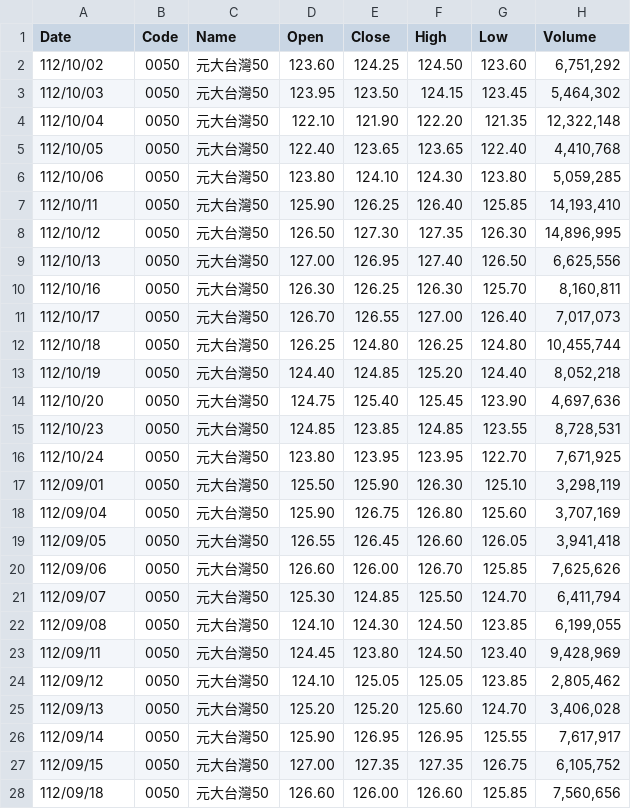
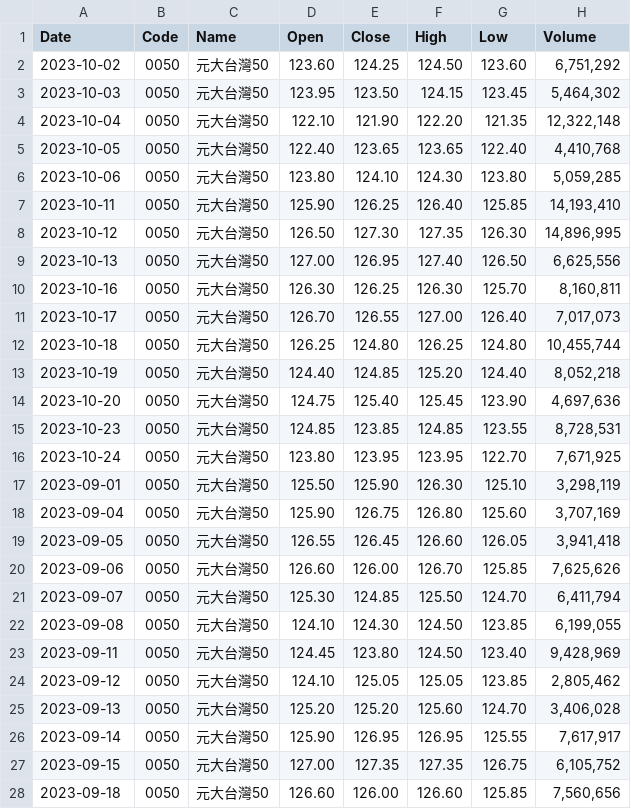
Before and after one commit to nrnmnrn/WebStockPredict, a CSV file: LSTMPredictStock/data/0050.csv, drawn as a sheet; only a part is shown; the diff covers the shown part only.

```diff
--- a/LSTMPredictStock/data/0050.csv
+++ b/LSTMPredictStock/data/0050.csv
@@ -1,28 +1,28 @@
 Date,Code,Name,Open,Close,High,Low,Volume
-112/10/02,0050,元大台灣50,123.60,124.25,124.50,123.60,"6,751,292"
-112/10/03,0050,元大台灣50,123.95,123.50,124.15,123.45,"5,464,302"
-112/10/04,0050,元大台灣50,122.10,121.90,122.20,121.35,"12,322,148"
-112/10/05,0050,元大台灣50,122.40,123.65,123.65,122.40,"4,410,768"
-112/10/06,0050,元大台灣50,123.80,124.10,124.30,123.80,"5,059,285"
-112/10/11,0050,元大台灣50,125.90,126.25,126.40,125.85,"14,193,410"
-112/10/12,0050,元大台灣50,126.50,127.30,127.35,126.30,"14,896,995"
-112/10/13,0050,元大台灣50,127.00,126.95,127.40,126.50,"6,625,556"
-112/10/16,0050,元大台灣50,126.30,126.25,126.30,125.70,"8,160,811"
-112/10/17,0050,元大台灣50,126.70,126.55,127.00,126.40,"7,017,073"
-112/10/18,0050,元大台灣50,126.25,124.80,126.25,124.80,"10,455,744"
-112/10/19,0050,元大台灣50,124.40,124.85,125.20,124.40,"8,052,218"
-112/10/20,0050,元大台灣50,124.75,125.40,125.45,123.90,"4,697,636"
-112/10/23,0050,元大台灣50,124.85,123.85,124.85,123.55,"8,728,531"
-112/10/24,0050,元大台灣50,123.80,123.95,123.95,122.70,"7,671,925"
-112/09/01,0050,元大台灣50,125.50,125.90,126.30,125.10,"3,298,119"
-112/09/04,0050,元大台灣50,125.90,126.75,126.80,125.60,"3,707,169"
-112/09/05,0050,元大台灣50,126.55,126.45,126.60,126.05,"3,941,418"
-112/09/06,0050,元大台灣50,126.60,126.00,126.70,125.85,"7,625,626"
-112/09/07,0050,元大台灣50,125.30,124.85,125.50,124.70,"6,411,794"
-112/09/08,0050,元大台灣50,124.10,124.30,124.50,123.85,"6,199,055"
-112/09/11,0050,元大台灣50,124.45,123.80,124.50,123.40,"9,428,969"
-112/09/12,0050,元大台灣50,124.10,125.05,125.05,123.85,"2,805,462"
-112/09/13,0050,元大台灣50,125.20,125.20,125.60,124.70,"3,406,028"
-112/09/14,0050,元大台灣50,125.90,126.95,126.95,125.55,"7,617,917"
-112/09/15,0050,元大台灣50,127.00,127.35,127.35,126.75,"6,105,752"
-112/09/18,0050,元大台灣50,126.60,126.00,126.60,125.85,"7,560,656"
+2023-10-02,0050,元大台灣50,123.60,124.25,124.50,123.60,"6,751,292"
+2023-10-03,0050,元大台灣50,123.95,123.50,124.15,123.45,"5,464,302"
+2023-10-04,0050,元大台灣50,122.10,121.90,122.20,121.35,"12,322,148"
+2023-10-05,0050,元大台灣50,122.40,123.65,123.65,122.40,"4,410,768"
+2023-10-06,0050,元大台灣50,123.80,124.10,124.30,123.80,"5,059,285"
+2023-10-11,0050,元大台灣50,125.90,126.25,126.40,125.85,"14,193,410"
+2023-10-12,0050,元大台灣50,126.50,127.30,127.35,126.30,"14,896,995"
+2023-10-13,0050,元大台灣50,127.00,126.95,127.40,126.50,"6,625,556"
+2023-10-16,0050,元大台灣50,126.30,126.25,126.30,125.70,"8,160,811"
+2023-10-17,0050,元大台灣50,126.70,126.55,127.00,126.40,"7,017,073"
+2023-10-18,0050,元大台灣50,126.25,124.80,126.25,124.80,"10,455,744"
+2023-10-19,0050,元大台灣50,124.40,124.85,125.20,124.40,"8,052,218"
+2023-10-20,0050,元大台灣50,124.75,125.40,125.45,123.90,"4,697,636"
+2023-10-23,0050,元大台灣50,124.85,123.85,124.85,123.55,"8,728,531"
+2023-10-24,0050,元大台灣50,123.80,123.95,123.95,122.70,"7,671,925"
+2023-09-01,0050,元大台灣50,125.50,125.90,126.30,125.10,"3,298,119"
+2023-09-04,0050,元大台灣50,125.90,126.75,126.80,125.60,"3,707,169"
+2023-09-05,0050,元大台灣50,126.55,126.45,126.60,126.05,"3,941,418"
+2023-09-06,0050,元大台灣50,126.60,126.00,126.70,125.85,"7,625,626"
+2023-09-07,0050,元大台灣50,125.30,124.85,125.50,124.70,"6,411,794"
+2023-09-08,0050,元大台灣50,124.10,124.30,124.50,123.85,"6,199,055"
+2023-09-11,0050,元大台灣50,124.45,123.80,124.50,123.40,"9,428,969"
+2023-09-12,0050,元大台灣50,124.10,125.05,125.05,123.85,"2,805,462"
+2023-09-13,0050,元大台灣50,125.20,125.20,125.60,124.70,"3,406,028"
+2023-09-14,0050,元大台灣50,125.90,126.95,126.95,125.55,"7,617,917"
+2023-09-15,0050,元大台灣50,127.00,127.35,127.35,126.75,"6,105,752"
+2023-09-18,0050,元大台灣50,126.60,126.00,126.60,125.85,"7,560,656"
```
Also changed, not shown: 8 edited cells elsewhere in this file, 7 other files.
